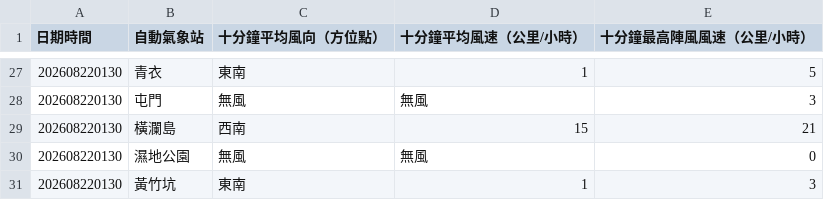
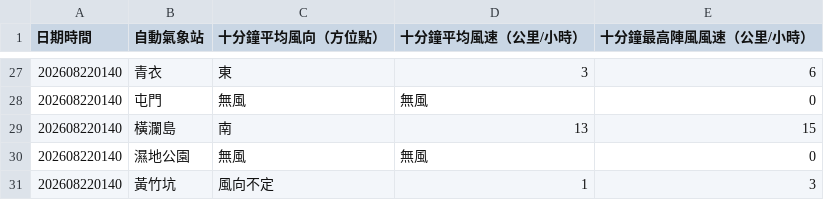
Before and after one commit to dannytcchan00/0Data, a CSV file: data/wind_data.csv, drawn as a sheet; only a part is shown, gaps mark what is left out; the diff covers the shown part only.

```diff
--- a/data/wind_data.csv
+++ b/data/wind_data.csv
@@ -27,5 +27,5 @@
-202608220130,青衣,東南,1,5
-202608220130,屯門,無風,無風,3,
-202608220130,橫瀾島,西南,15,21
-202608220130,濕地公園,無風,無風,0,
-202608220130,黃竹坑,東南,1,3
+202608220140,青衣,東,3,6
+202608220140,屯門,無風,無風,0,
+202608220140,橫瀾島,南,13,15
+202608220140,濕地公園,無風,無風,0,
+202608220140,黃竹坑,風向不定,1,3
```
Also changed, not shown: 86 edited cells elsewhere in this file, data/maxmin_data.csv, data/pressure_data.csv, 6 other files.
